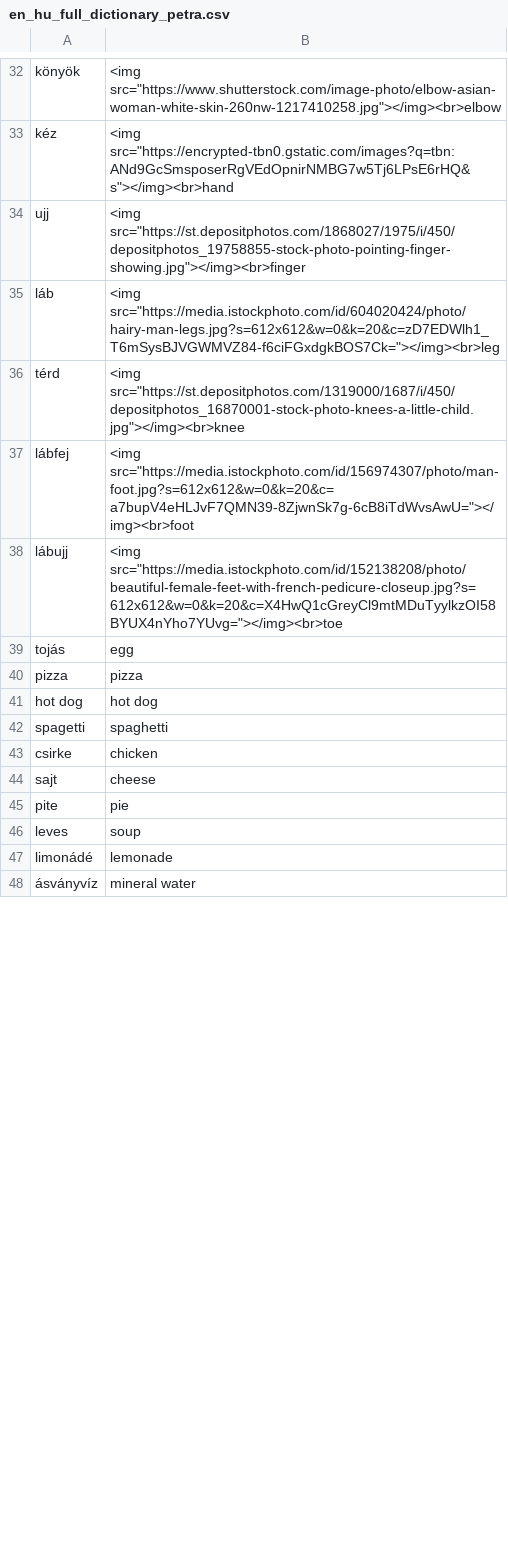
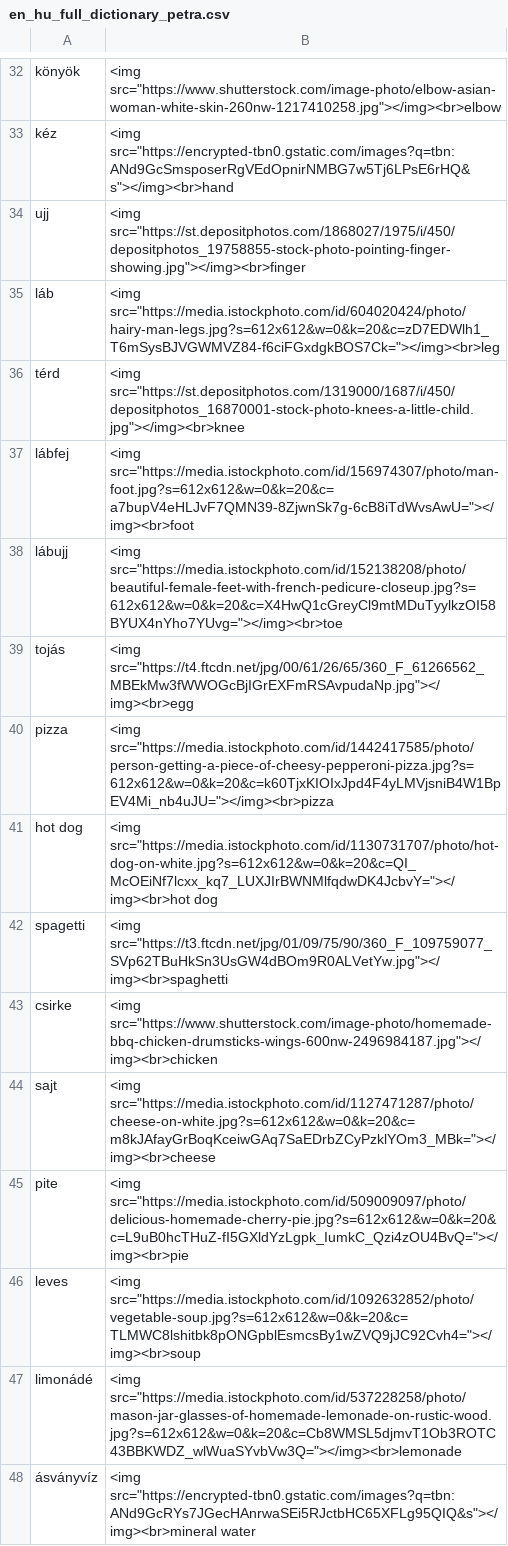
Before and after one commit to Felisha76/portfolio, a CSV file: cs_templates/en_hu_full_dictionary_petra.csv, drawn as a sheet; only a part is shown, gaps mark what is left out; the diff covers the shown part only.

```diff
--- a/cs_templates/en_hu_full_dictionary_petra.csv
+++ b/cs_templates/en_hu_full_dictionary_petra.csv
@@ -38,11 +38,11 @@ lábfej,<img src="https://media.istockphoto.com/id/156974307/photo/man-foot.jpg?
 lábujj,<img src="https://media.istockphoto.com/id/152138208/photo/beautiful-female-feet-with-french-pedicure-closeup.jpg?s=612x612&w=0&k=20&c=X4HwQ1cGreyCl9mtMDuTyylkzOI58BYUX4nYho7YUvg="></img><br>toe
-tojás,egg
-pizza,pizza
-hot dog,hot dog
-spagetti,spaghetti
-csirke,chicken
-sajt,cheese
-pite,pie
-leves,soup
-limonádé,lemonade
-ásványvíz,mineral water
+tojás,<img src="https://t4.ftcdn.net/jpg/00/61/26/65/360_F_61266562_MBEkMw3fWWOGcBjIGrEXFmRSAvpudaNp.jpg"></img><br>egg
+pizza,<img src="https://media.istockphoto.com/id/1442417585/photo/person-getting-a-piece-of-cheesy-pepperoni-pizza.jpg?s=612x612&w=0&k=20&c=k60TjxKIOIxJpd4F4yLMVjsniB4W1BpEV4Mi_nb4uJU="></img><br>pizza
+hot dog,<img src="https://media.istockphoto.com/id/1130731707/photo/hot-dog-on-white.jpg?s=612x612&w=0&k=20&c=QI_McOEiNf7lcxx_kq7_LUXJIrBWNMlfqdwDK4JcbvY="></img><br>hot dog
+spagetti,<img src="https://t3.ftcdn.net/jpg/01/09/75/90/360_F_109759077_SVp62TBuHkSn3UsGW4dBOm9R0ALVetYw.jpg"></img><br>spaghetti
+csirke,<img src="https://www.shutterstock.com/image-photo/homemade-bbq-chicken-drumsticks-wings-600nw-2496984187.jpg"></img><br>chicken
+sajt,<img src="https://media.istockphoto.com/id/1127471287/photo/cheese-on-white.jpg?s=612x612&w=0&k=20&c=m8kJAfayGrBoqKceiwGAq7SaEDrbZCyPzklYOm3_MBk="></img><br>cheese
+pite,<img src="https://media.istockphoto.com/id/509009097/photo/delicious-homemade-cherry-pie.jpg?s=612x612&w=0&k=20&c=L9uB0hcTHuZ-fI5GXldYzLgpk_IumkC_Qzi4zOU4BvQ="></img><br>pie
+leves,<img src="https://media.istockphoto.com/id/1092632852/photo/vegetable-soup.jpg?s=612x612&w=0&k=20&c=TLMWC8lshitbk8pONGpblEsmcsBy1wZVQ9jJC92Cvh4="></img><br>soup
+limonádé,<img src="https://media.istockphoto.com/id/537228258/photo/mason-jar-glasses-of-homemade-lemonade-on-rustic-wood.jpg?s=612x612&w=0&k=20&c=Cb8WMSL5djmvT1Ob3ROTC43BBKWDZ_wlWuaSYvbVw3Q="></img><br>lemonade
+ásványvíz,<img src="https://encrypted-tbn0.gstatic.com/images?q=tbn:ANd9GcRYs7JGecHAnrwaSEi5RJctbHC65XFLg95QIQ&s"></img><br>mineral water
```
Also changed, not shown: 30 edited cells elsewhere in this file, 1 other file.
